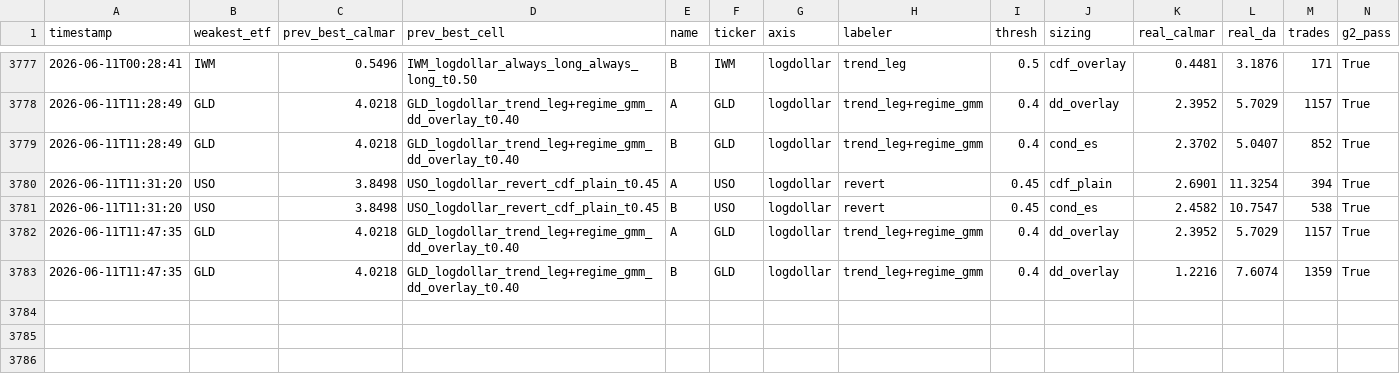
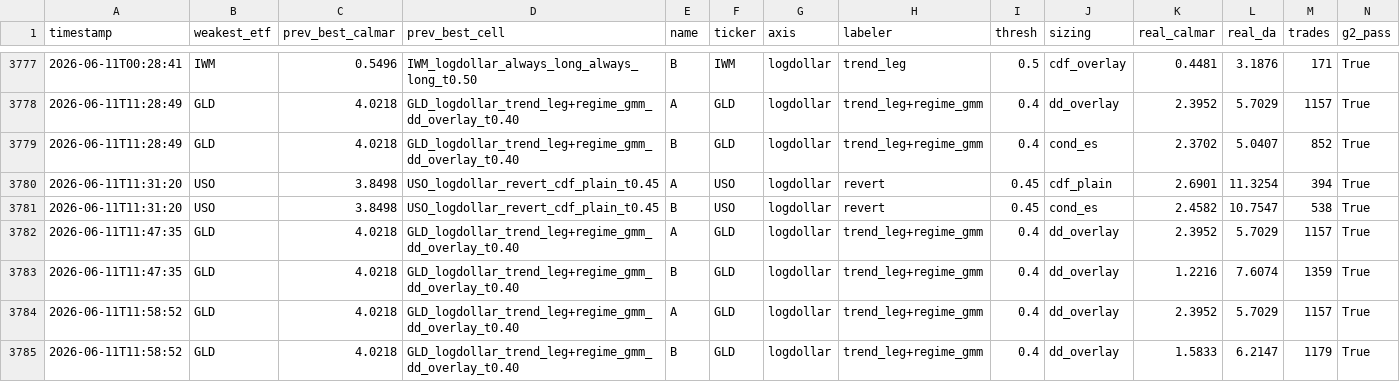
Before and after one commit to victor000000/quant-autoresearch, a CSV file: results/round_results.csv, drawn as a sheet; only a part is shown, gaps mark what is left out; rows hold the shown columns only; the diff names each change by its address in the sheet, - before the commit and + after, or states it on an @@ line.

```diff
--- a/results/round_results.csv
+++ b/results/round_results.csv
+row 3784: 2026-06-11T11:58:52 | GLD | 4.0218 | GLD_logdollar_trend_leg+regime_gmm_dd_overlay_t0.40 | A | GLD | logdollar | trend_leg+regime_gmm | 0.4 | dd_overlay | 2.3952 | 5.7029 | 1157 | True
+row 3785: 2026-06-11T11:58:52 | GLD | 4.0218 | GLD_logdollar_trend_leg+regime_gmm_dd_overlay_t0.40 | B | GLD | logdollar | trend_leg+regime_gmm | 0.4 | dd_overlay | 1.5833 | 6.2147 | 1179 | True
```
Also changed, not shown: 5 other files.
